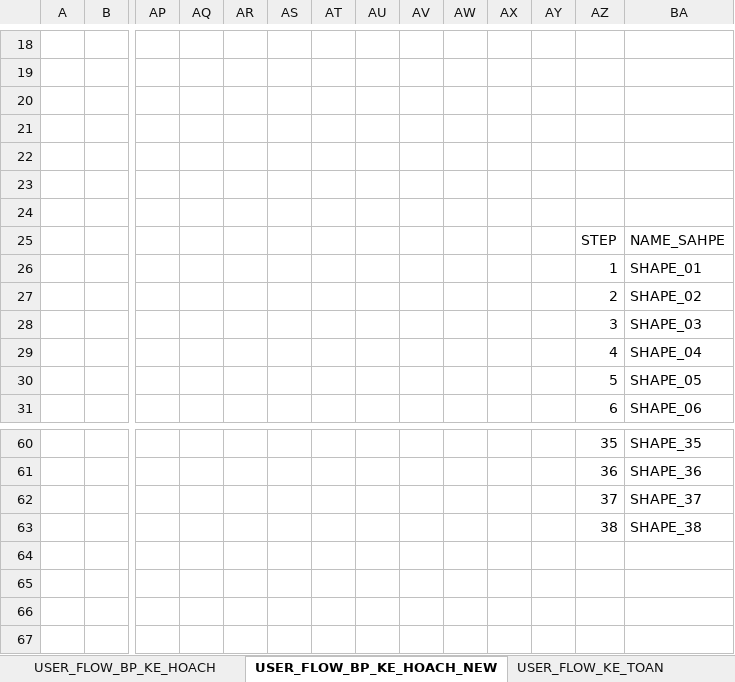
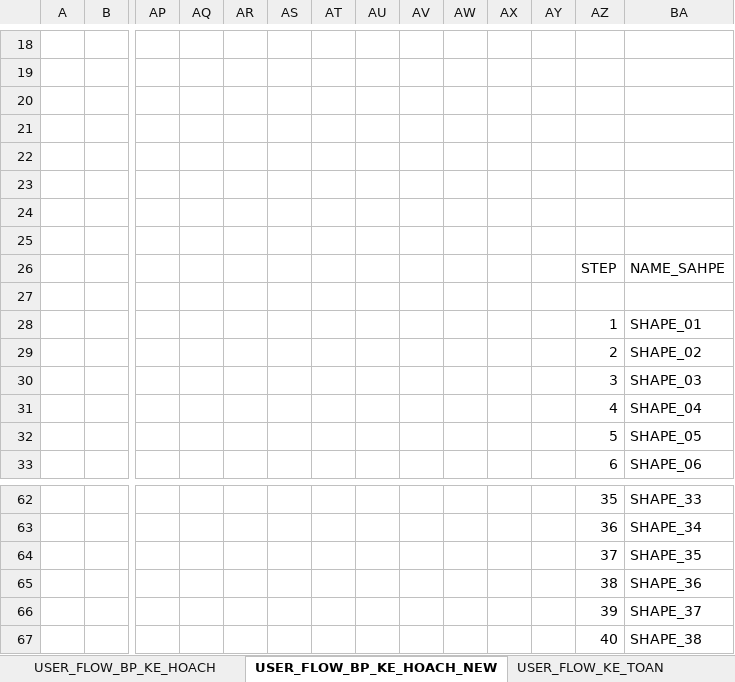
Before and after one commit to NGUYEN-LONG-BS/VBA_MINI_PROJECTS, an Excel workbook: VB05_QUAN_LY_KHO/NHAT_KY_THIET_KE_DATABASE.xlsm, sheet USER_FLOW_BP_KE_HOACH_NEW, drawn as a sheet; only a part is shown, gaps mark what is left out; values as stored, in another font and other column widths than the file's, no borders; charts and pictures not drawn; addresses are those after the commit; rows hold the shown columns only; the diff covers the shown part only; the diff names each change by its address in the sheet, - before the commit and + after, or states it on an @@ line.

```diff
--- a/VB05_QUAN_LY_KHO/NHAT_KY_THIET_KE_DATABASE.xlsm (sheet USER_FLOW_BP_KE_HOACH_NEW)
+++ b/VB05_QUAN_LY_KHO/NHAT_KY_THIET_KE_DATABASE.xlsm (sheet USER_FLOW_BP_KE_HOACH_NEW)
+row 25: (empty)
+row 27: (empty)
-BA62: SHAPE_35
+BA62: SHAPE_33
-BA63: SHAPE_36
+BA63: SHAPE_34
-BA64: SHAPE_37
+BA64: SHAPE_35
-BA65: SHAPE_38
+BA65: SHAPE_36
+row 66:  |  |  |  |  |  |  |  |  |  |  |  | 39 | SHAPE_37
+row 67:  |  |  |  |  |  |  |  |  |  |  |  | 40 | SHAPE_38
```
Also changed, not shown: 28 edited cells elsewhere in this sheet, sheet PP_TINH_GIA_XUAT_KHO, charts or pictures.
